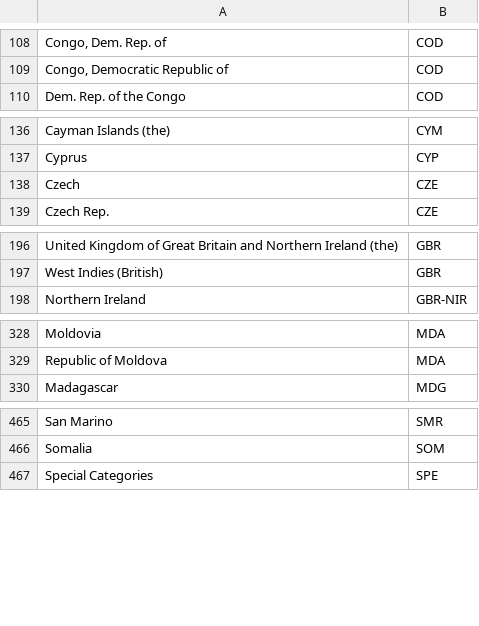
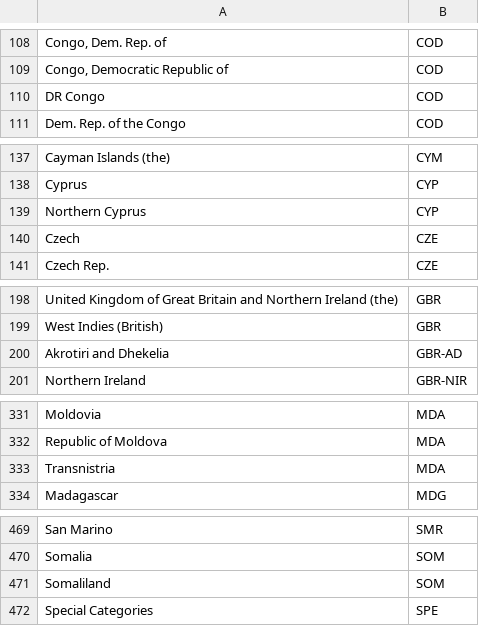
Before and after one commit to Wenzhi-Ding/Std_Country_Code, a CSV file: CountryName.csv, drawn as a sheet; only a part is shown, gaps mark what is left out; the diff names each change by its address in the sheet, - before the commit and + after, or states it on an @@ line.

```diff
--- a/CountryName.csv
+++ b/CountryName.csv
+row 110: DR Congo | COD
+row 139: Northern Cyprus | CYP
+row 200: Akrotiri and Dhekelia | GBR-AD
+row 333: Transnistria | MDA
+row 471: Somaliland | SOM
```
Also changed, not shown: 1 other file.
